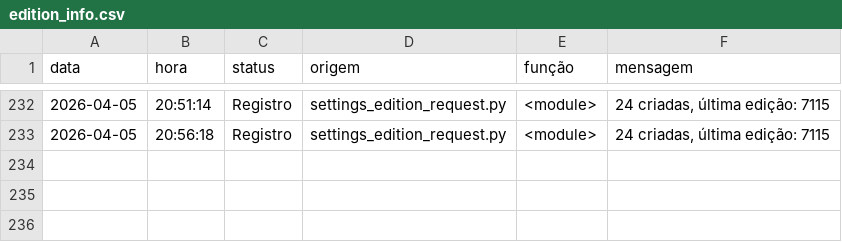
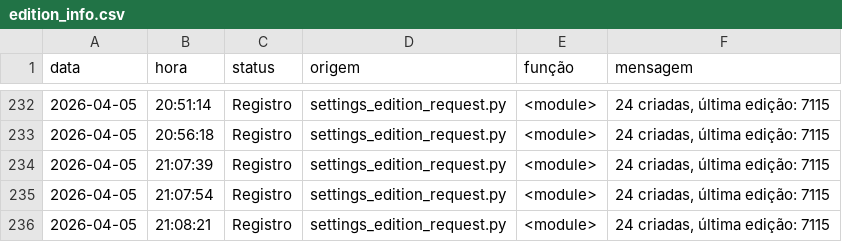
Before and after one commit to Krat-s/o_hoje_files, a CSV file: Global/Logs/edition_info.csv, drawn as a sheet; only a part is shown, gaps mark what is left out; the diff names each change by its address in the sheet, - before the commit and + after, or states it on an @@ line.

```diff
--- a/Global/Logs/edition_info.csv
+++ b/Global/Logs/edition_info.csv
+row 234: 2026-04-05 | 21:07:39 | Registro | settings_edition_request.py | <module> | 24 criadas, última edição: 7115
+row 235: 2026-04-05 | 21:07:54 | Registro | settings_edition_request.py | <module> | 24 criadas, última edição: 7115
+row 236: 2026-04-05 | 21:08:21 | Registro | settings_edition_request.py | <module> | 24 criadas, última edição: 7115
```
Also changed, not shown: 2 other files.
